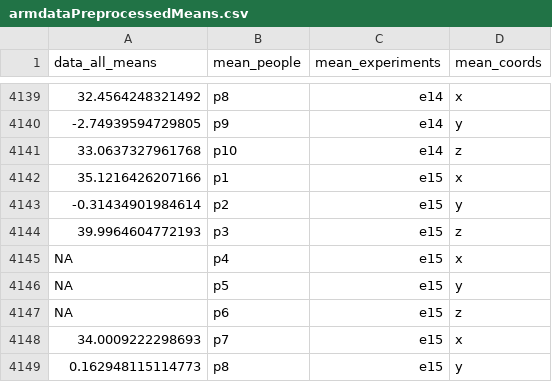
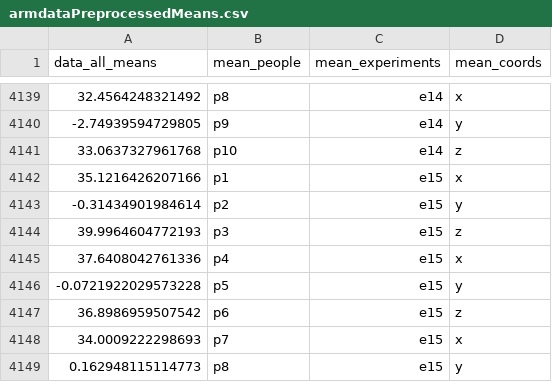
Before and after one commit to Maplewarrior/02445-Project, a CSV file: Data/armdataPreprocessedMeans.csv, drawn as a sheet; only a part is shown, gaps mark what is left out; the diff covers the shown part only; the diff names each change by its address in the sheet, - before the commit and + after, or states it on an @@ line.

```diff
--- a/Data/armdataPreprocessedMeans.csv
+++ b/Data/armdataPreprocessedMeans.csv
-A4145 (data_all_means): NA
+A4145 (data_all_means): 37.6408042761336
-A4146 (data_all_means): NA
+A4146 (data_all_means): -0.0721922029573228
-A4147 (data_all_means): NA
+A4147 (data_all_means): 36.8986959507542
```
Also changed, not shown: 15 edited cells elsewhere in this file, Data/armdataPreprocessedMaxs.csv, 2 other files.
